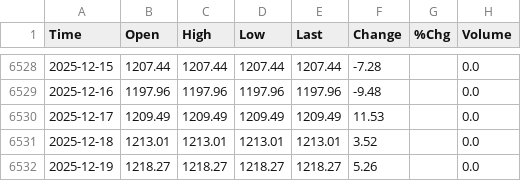
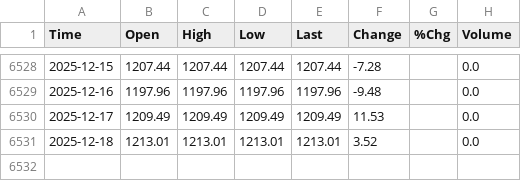
Before and after one commit to smallfishmacro-Git/market-dashboard, a CSV file: data/barchart/CRB_Metals_Sub_Index_$CRBM.csv, drawn as a sheet; only a part is shown, gaps mark what is left out; the diff names each change by its address in the sheet, - before the commit and + after, or states it on an @@ line.

```diff
--- a/data/barchart/CRB_Metals_Sub_Index_$CRBM.csv
+++ b/data/barchart/CRB_Metals_Sub_Index_$CRBM.csv
-row 6532: 2025-12-19 | 1218.27 | 1218.27 | 1218.27 | 1218.27 | 5.26 |  | 0.0
```
Also changed, not shown: data/barchart/ISM_Manufacturing_Index.csv, data/datasets/acwi_oscillator.csv, 2 other files.
